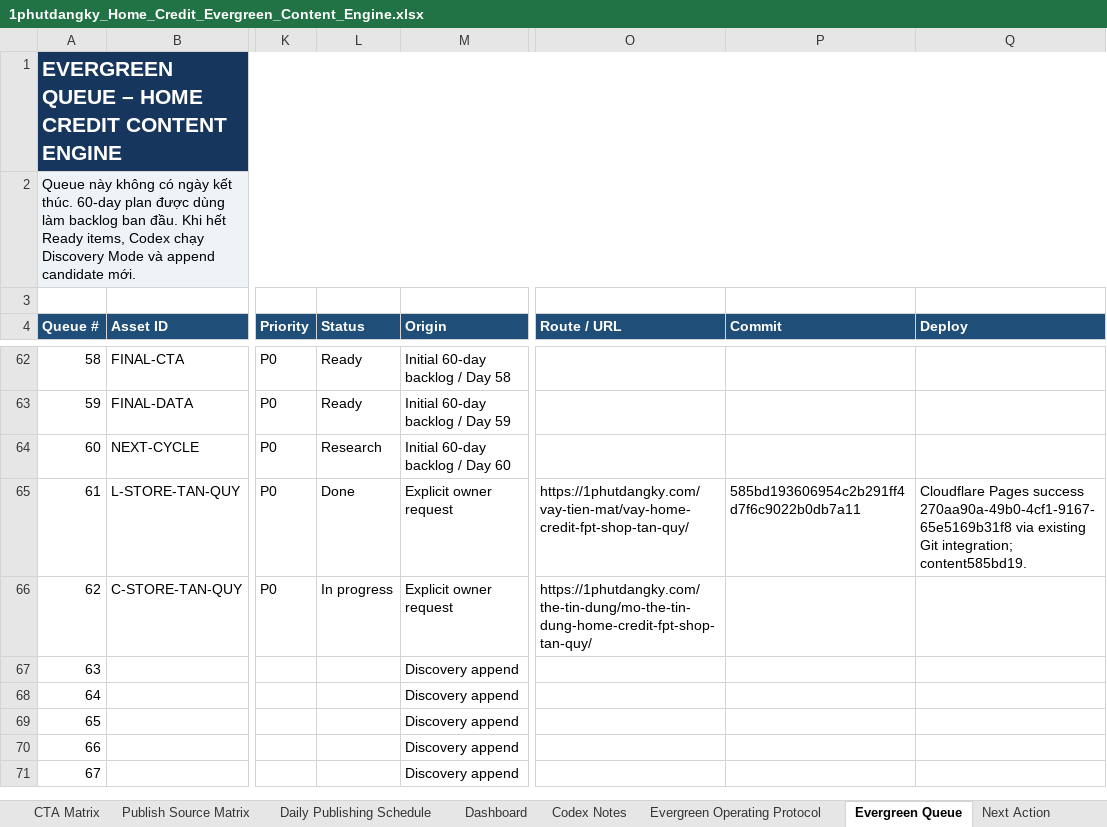
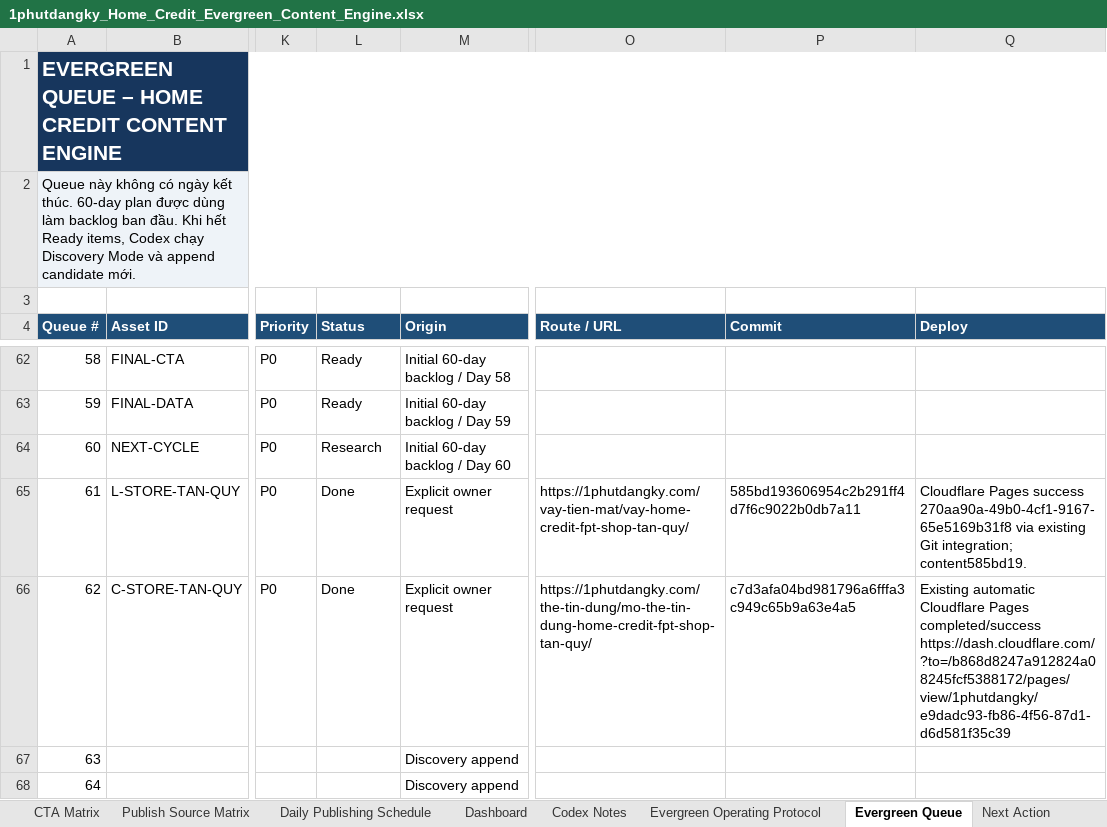
Before and after one commit to vothanhphatsocial/1phutdangky, an Excel workbook: docs/content/1phutdangky_Home_Credit_Evergreen_Content_Engine.xlsx, sheet Evergreen Queue, drawn as a sheet; only a part is shown, gaps mark what is left out; the shorter side is filled out with more unchanged rows; values as stored, in another font and other column widths than the file's, no borders; conditional formats and table styles not drawn; the diff names each change by its address in the sheet, - before the commit and + after, or states it on an @@ line.

```diff
--- a/docs/content/1phutdangky_Home_Credit_Evergreen_Content_Engine.xlsx (sheet Evergreen Queue)
+++ b/docs/content/1phutdangky_Home_Credit_Evergreen_Content_Engine.xlsx (sheet Evergreen Queue)
-L66 (Status): In progress
+L66 (Status): Done
-P66 (Commit): (empty)
+P66 (Commit): c7d3afa04bd981796a6fffa3c949c65b9a63e4a5
-Q66 (Deploy): (empty)
+Q66 (Deploy): Existing automatic Cloudflare Pages completed/success https://dash.cloudflare.com/?to=/b868d8247a912824a08245fcf5388172/pages/view/1phutdangky/e9dadc93-fb86-4f56-87d1-d6d581f35c39
```
Also changed, not shown: sheet Run Log.
